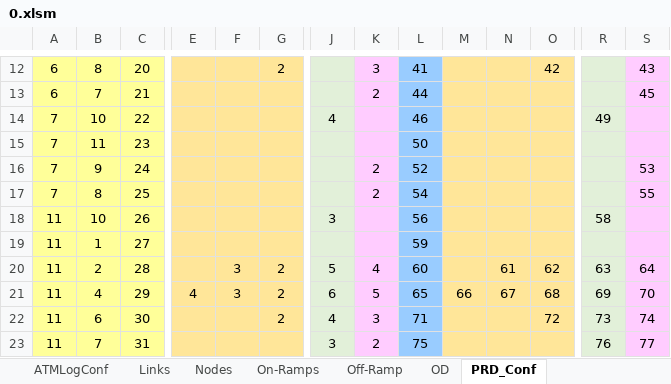
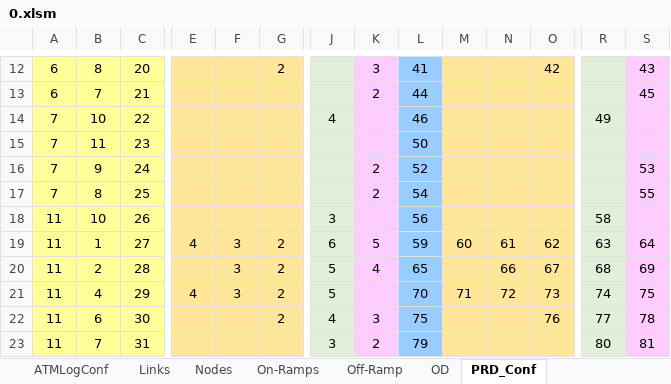
Before and after one commit to cantoncat/v430, an Excel workbook: 0.xlsm, sheet PRD_Conf, drawn as a sheet; only a part is shown, gaps mark what is left out; values as stored, in another font and other column widths than the file's, no borders; the diff covers the shown part only; the diff names each change by its address in the sheet, - before the commit and + after, or states it on an @@ line.

```diff
--- a/0.xlsm (sheet PRD_Conf)
+++ b/0.xlsm (sheet PRD_Conf)
-E19: (empty)
+E19: 4
-F19: (empty)
+F19: 3
-G19: (empty)
+G19: 2
-J19: (empty)
+J19: 6
-K19: (empty)
+K19: 5
-M19: (empty)
+M19: 60
-N19: (empty)
+N19: 61
-O19: (empty)
+O19: 62
-R19: (empty)
+R19: 63
-S19: (empty)
+S19: 64
-L20: 60
+L20: 65
-N20: 61
+N20: 66
-O20: 62
+O20: 67
-R20: 63
+R20: 68
-S20: 64
+S20: 69
-J21: 6
+J21: 5
-K21: 5
+K21: (empty)
-L21: 65
+L21: 70
-M21: 66
+M21: 71
-N21: 67
+N21: 72
-O21: 68
+O21: 73
-R21: 69
+R21: 74
-S21: 70
+S21: 75
-L22: 71
+L22: 75
-O22: 72
+O22: 76
-R22: 73
+R22: 77
-S22: 74
+S22: 78
-L23: 75
+L23: 79
-R23: 76
+R23: 80
-S23: 77
+S23: 81
```
Also changed, not shown: 1 added row and 27 edited cells elsewhere in this sheet, sheet On-Ramps, sheet Route_Parts_Conf, sheet Off-Ramp, sheet VSL_Conf, sheet Links, sheet RM_Conf, 1 more sheet, formulas that keep their value, 3 other files.
